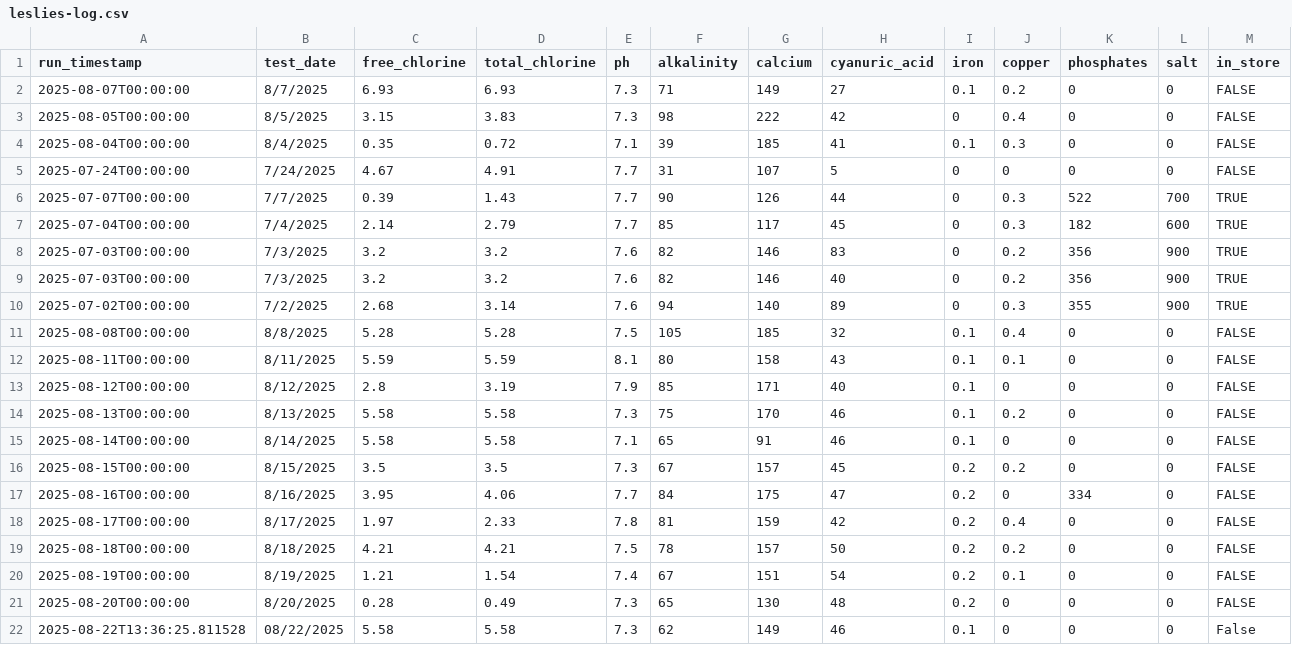
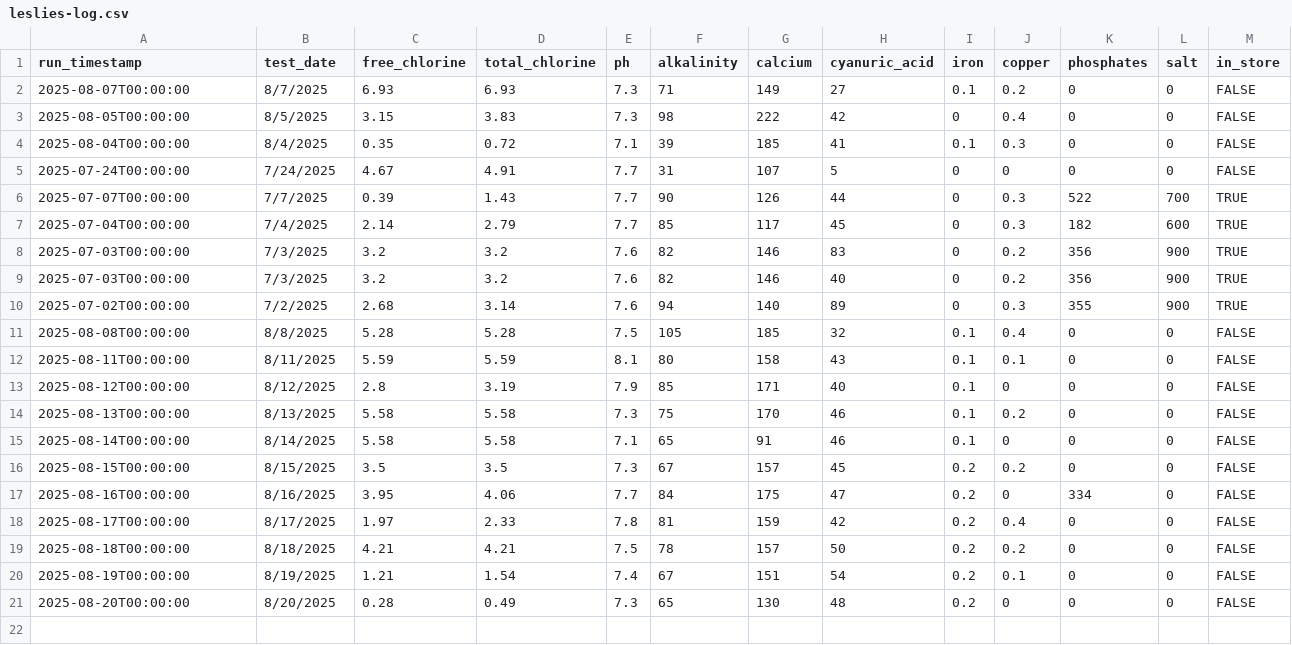
Before and after one commit to brianhartsell/oakspool, a CSV file: logs/leslies-log.csv, drawn as a sheet; the diff names each change by its address in the sheet, - before the commit and + after, or states it on an @@ line.

Commit message:
Update leslies-log.csv

```diff
--- a/logs/leslies-log.csv
+++ b/logs/leslies-log.csv
-row 22: 2025-08-22T13:36:25.811528 | 08/22/2025 | 5.58 | 5.58 | 7.3 | 62 | 149 | 46 | 0.1 | 0 | 0 | 0 | False
```
